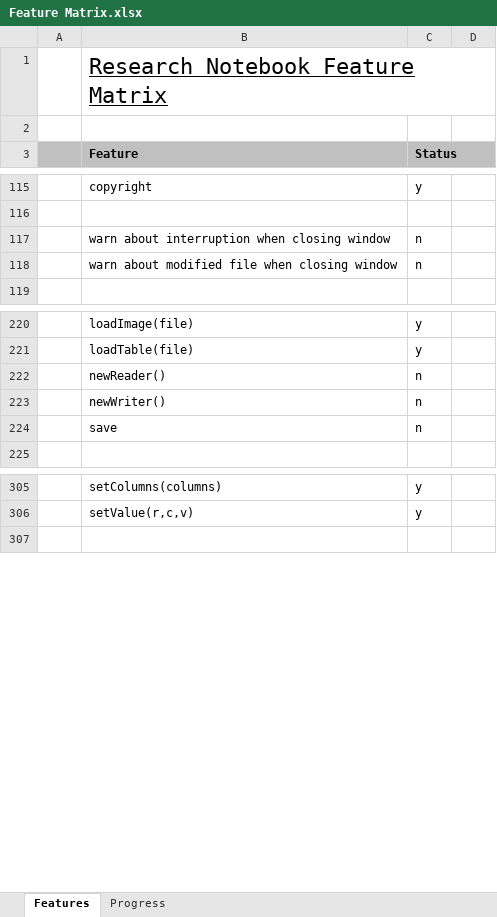
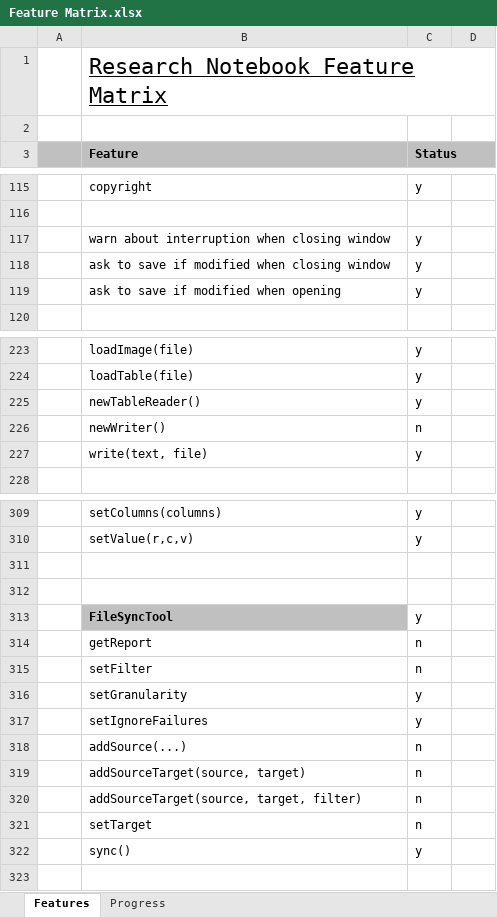
Before and after one commit to andy-goryachev/RNotebook, an Excel workbook: Feature Matrix.xlsx, sheet Features, drawn as a sheet; only a part is shown, gaps mark what is left out; values as stored, in another font and other column widths than the file's, no borders; conditional formats not drawn; removed rows and columns are numbered as before the commit, all else as after; the diff covers the shown part only; the diff names each change by its address in the sheet, - before the commit and + after, or states it on an @@ line.

```diff
--- a/Feature Matrix.xlsx (sheet Features)
+++ b/Feature Matrix.xlsx (sheet Features)
-C117 (Status): n
+C117 (Status): y
-row 118:  | warn about modified file when closing window | n
+row 118:  | ask to save if modified when closing window | y
+row 119:  | ask to save if modified when opening | y
-row 222:  | newReader() | n
+row 225:  | newTableReader() | y
-row 224:  | save | n
+row 227:  | write(text, file) | y
+row 311: (empty)
+row 312: (empty)
+row 313:  | FileSyncTool | y
+row 314:  | getReport | n
+row 315:  | setFilter | n
+row 316:  | setGranularity | y
+row 317:  | setIgnoreFailures | y
+row 318:  | addSource(...) | n
+row 319:  | addSourceTarget(source, target) | n
+row 320:  | addSourceTarget(source, target, filter) | n
+row 321:  | setTarget | n
+row 322:  | sync() | y
```
Also changed, not shown: 3 added rows and 5 edited cells elsewhere in this sheet, sheet Progress, formulas that keep their value, charts or pictures, 9 other files.
